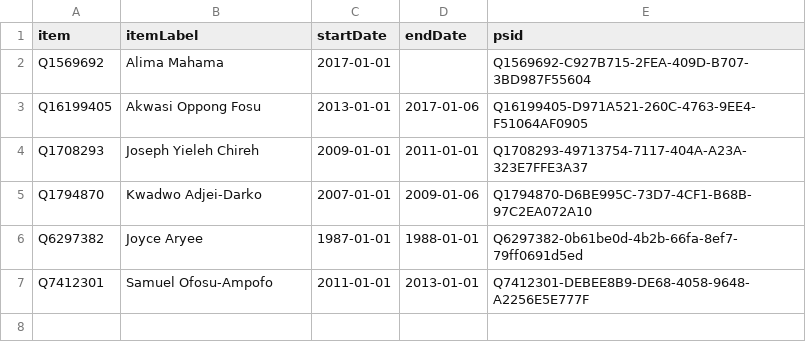
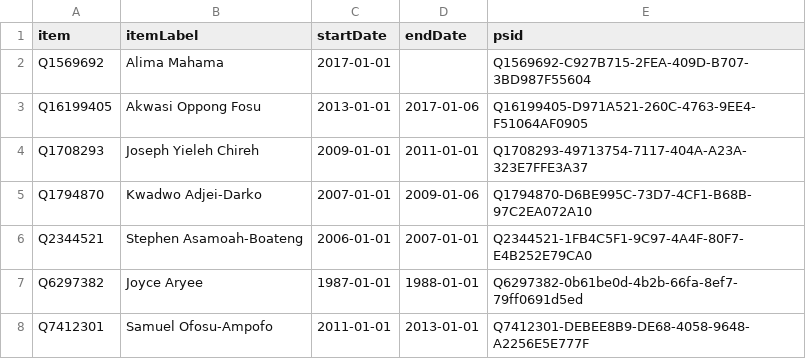
Before and after one commit to every-politician-scrapers/ghana-ministers, a CSV file: sources/local-gov-enwiki/wikidata.csv, drawn as a sheet.

Commit message:
Compare external sources to Wikidata

```diff
--- a/sources/local-gov-enwiki/wikidata.csv
+++ b/sources/local-gov-enwiki/wikidata.csv
@@ -5,2 +5,3 @@ Q1708293,Joseph Yieleh Chireh,2009-01-01,2011-01-01,Q1708293-49713754-7117-404A-
 Q1794870,Kwadwo Adjei-Darko,2007-01-01,2009-01-06,Q1794870-D6BE995C-73D7-4CF1-B68B-97C2EA072A10
+Q2344521,Stephen Asamoah-Boateng,2006-01-01,2007-01-01,Q2344521-1FB4C5F1-9C97-4A4F-80F7-E4B252E79CA0
 Q6297382,Joyce Aryee,1987-01-01,1988-01-01,Q6297382-0b61be0d-4b2b-66fa-8ef7-79ff0691d5ed
```
Also changed, not shown: sources/education-enwiki/diff.csv, sources/education-enwiki/wikidata.csv, 1 other file.
